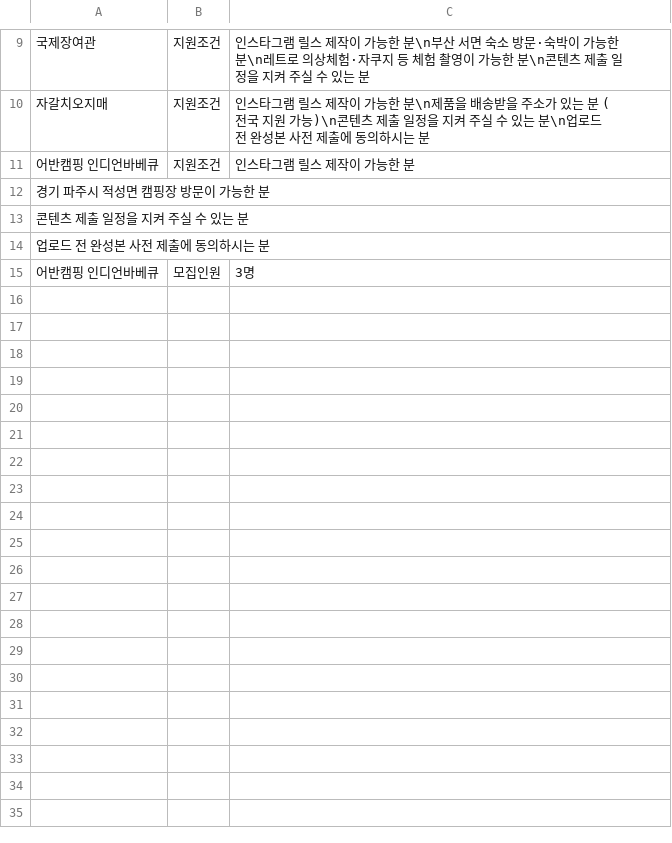
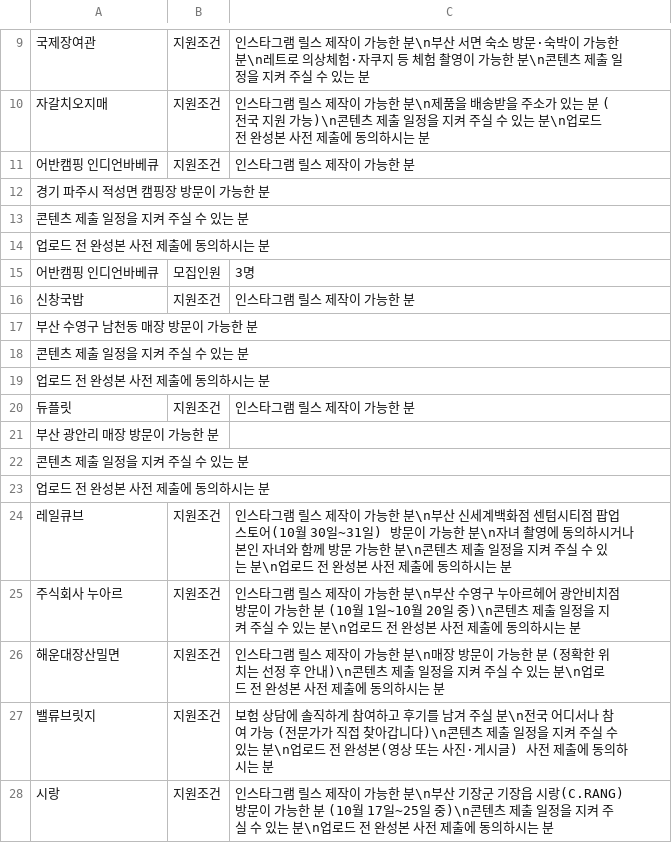
Before and after one commit to dbstmdghl5517-sketch/-, a TSV file: 공고/6 진행업체 기획형 인플루언서 공고/모집.tsv, drawn as a sheet; only a part is shown, gaps mark what is left out; the diff names each change by its address in the sheet, - before the commit and + after, or states it on an @@ line.

```diff
--- a/공고/6 진행업체 기획형 인플루언서 공고/모집.tsv
+++ b/공고/6 진행업체 기획형 인플루언서 공고/모집.tsv
+row 16: 신창국밥 | 지원조건 | 인스타그램 릴스 제작이 가능한 분
+row 17: 부산 수영구 남천동 매장 방문이 가능한 분
+row 18: 콘텐츠 제출 일정을 지켜 주실 수 있는 분
+row 19: 업로드 전 완성본 사전 제출에 동의하시는 분
+row 20: 듀플릿 | 지원조건 | 인스타그램 릴스 제작이 가능한 분
+row 21: 부산 광안리 매장 방문이 가능한 분
+row 22: 콘텐츠 제출 일정을 지켜 주실 수 있는 분
+row 23: 업로드 전 완성본 사전 제출에 동의하시는 분
+row 24: 레일큐브 | 지원조건 | 인스타그램 릴스 제작이 가능한 분\n부산 신세계백화점 센텀시티점 팝업스토어(10월 30일~31일) 방문이 가능한 분\n자녀 촬영에 동의하시거나 본인 자녀와 함께 방문 가능한 분\n콘텐츠 제출 일정을 지켜 주실 수 있는 분\n업로드 전 완성본 사전 제출에 동의하시는 분
+row 25: 주식회사 누아르 | 지원조건 | 인스타그램 릴스 제작이 가능한 분\n부산 수영구 누아르헤어 광안비치점 방문이 가능한 분 (10월 1일~10월 20일 중)\n콘텐츠 제출 일정을 지켜 주실 수 있는 분\n업로드 전 완성본 사전 제출에 동의하시는 분
+row 26: 해운대장산밀면 | 지원조건 | 인스타그램 릴스 제작이 가능한 분\n매장 방문이 가능한 분 (정확한 위치는 선정 후 안내)\n콘텐츠 제출 일정을 지켜 주실 수 있는 분\n업로드 전 완성본 사전 제출에 동의하시는 분
+row 27: 밸류브릿지 | 지원조건 | 보험 상담에 솔직하게 참여하고 후기를 남겨 주실 분\n전국 어디서나 참여 가능 (전문가가 직접 찾아갑니다)\n콘텐츠 제출 일정을 지켜 주실 수 있는 분\n업로드 전 완성본(영상 또는 사진·게시글) 사전 제출에 동의하시는 분
+row 28: 시랑 | 지원조건 | 인스타그램 릴스 제작이 가능한 분\n부산 기장군 기장읍 시랑(C.RANG) 방문이 가능한 분 (10월 17일~25일 중)\n콘텐츠 제출 일정을 지켜 주실 수 있는 분\n업로드 전 완성본 사전 제출에 동의하시는 분
```
Also changed, not shown: 공고/5-1 기획형 인플루언서 공고 가이드/작성일.tsv, 35 other files.
